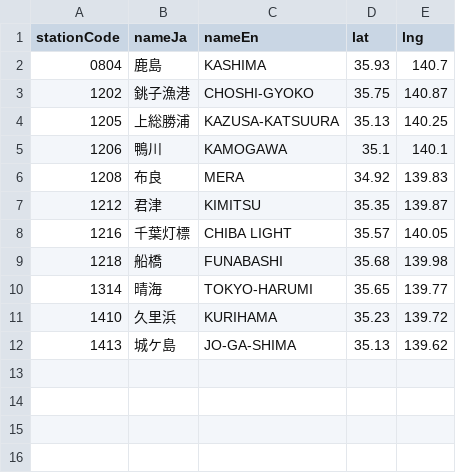
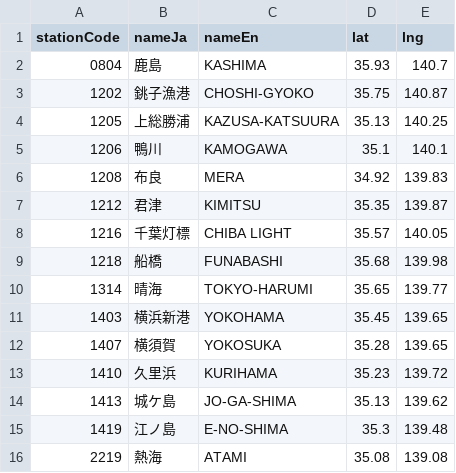
Before and after one commit to 4476barebare/MAP-, a CSV file: KANTO/weathertide_location.csv, drawn as a sheet; the diff names each change by its address in the sheet, - before the commit and + after, or states it on an @@ line.

Commit message:
Add files via upload

```diff
--- a/KANTO/weathertide_location.csv
+++ b/KANTO/weathertide_location.csv
+row 11: 1403 | 横浜新港 | YOKOHAMA | 35.45 | 139.65
+row 12: 1407 | 横須賀 | YOKOSUKA | 35.28 | 139.65
+row 15: 1419 | 江ノ島 | E-NO-SHIMA | 35.3 | 139.48
+row 16: 2219 | 熱海 | ATAMI | 35.08 | 139.08
```
